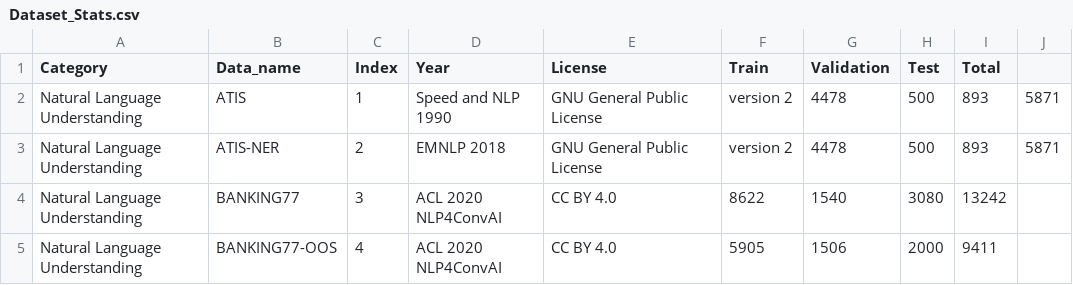
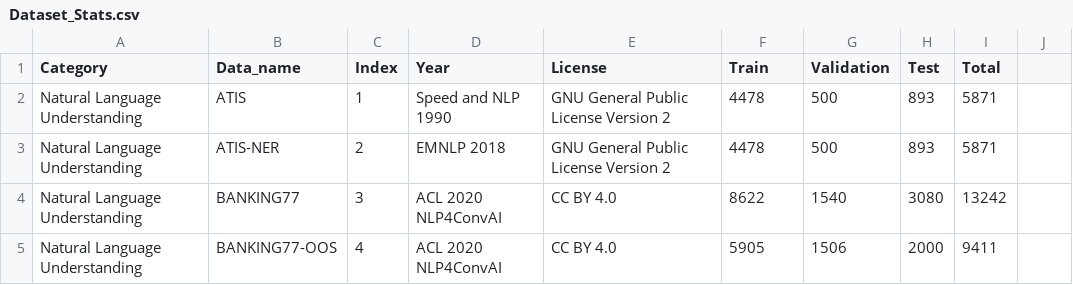
Before and after one commit to salesforce/DialogStudio, a CSV file: Dataset_Stats.csv, drawn as a sheet; only a part is shown.

Commit message:
Update ATIS License

```diff
--- a/Dataset_Stats.csv
+++ b/Dataset_Stats.csv
@@ -1,4 +1,4 @@
 Category,Data_name,Index,Year,License,Train,Validation,Test,Total
-Natural Language Understanding,ATIS,1,Speed and NLP 1990,GNU General Public License, version 2,4478,500,893,5871
-Natural Language Understanding,ATIS-NER,2,EMNLP 2018,GNU General Public License, version 2,4478,500,893,5871
+Natural Language Understanding,ATIS,1,Speed and NLP 1990,GNU General Public License Version 2,4478,500,893,5871
+Natural Language Understanding,ATIS-NER,2,EMNLP 2018,GNU General Public License Version 2,4478,500,893,5871
 Natural Language Understanding,BANKING77,3,ACL 2020 NLP4ConvAI,CC BY 4.0,8622,1540,3080,13242
```
